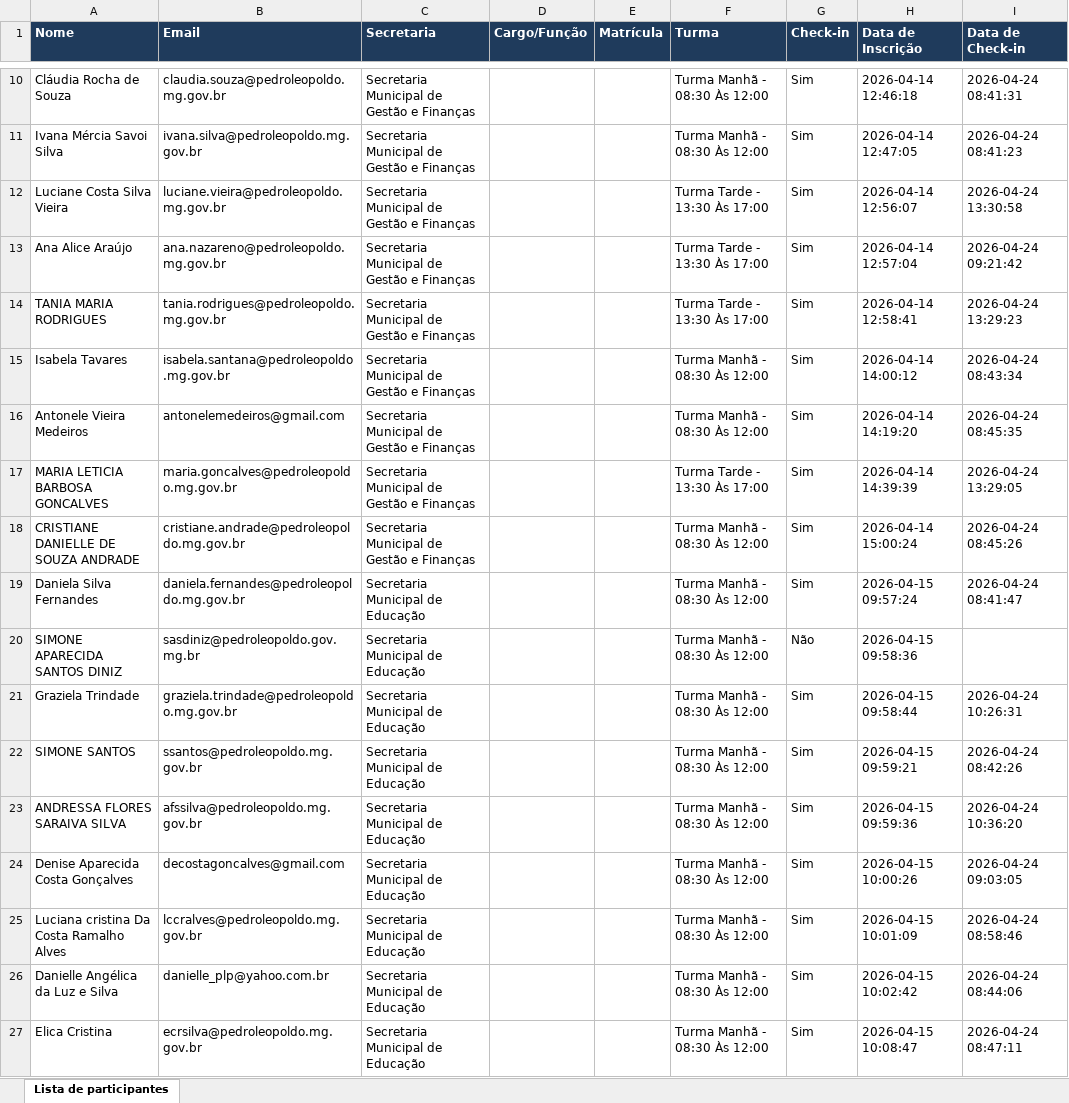
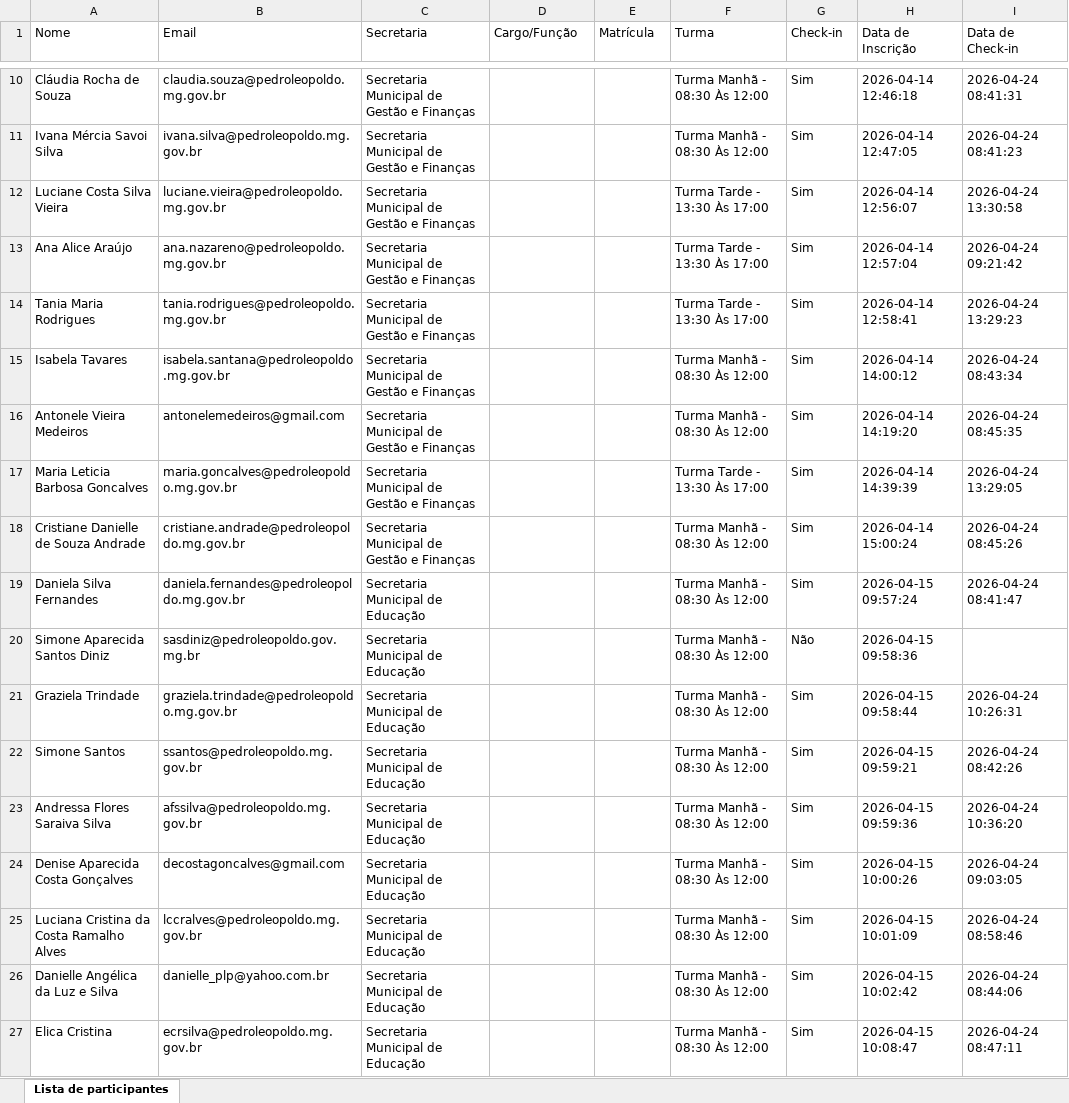
Before and after one commit to Prefeitura-de-Pedro-Leopoldo/Dashboard, an Excel workbook: assets/docs/relatorios/workshop-sei-2026-04/participantes.xlsx, sheet Lista de participantes, drawn as a sheet; only a part is shown, gaps mark what is left out; values as stored, in another font and other column widths than the file's, no borders; the diff covers the shown part only; the diff names each change by its address in the sheet, - before the commit and + after, or states it on an @@ line.

```diff
--- a/assets/docs/relatorios/workshop-sei-2026-04/participantes.xlsx (sheet Lista de participantes)
+++ b/assets/docs/relatorios/workshop-sei-2026-04/participantes.xlsx (sheet Lista de participantes)
@@ A1:I1 fill: #1F3B5C → none, bold: on → off, text colour: #FFFFFF → black @@
-A14 (Nome): TANIA MARIA RODRIGUES
+A14 (Nome): Tania Maria Rodrigues
-A17 (Nome): MARIA LETICIA BARBOSA GONCALVES
+A17 (Nome): Maria Leticia Barbosa Goncalves
-A18 (Nome): CRISTIANE DANIELLE DE SOUZA ANDRADE
+A18 (Nome): Cristiane Danielle de Souza Andrade
-A20 (Nome): SIMONE APARECIDA SANTOS DINIZ
+A20 (Nome): Simone Aparecida Santos Diniz
-A22 (Nome): SIMONE SANTOS
+A22 (Nome): Simone Santos
-A23 (Nome): ANDRESSA FLORES SARAIVA SILVA
+A23 (Nome): Andressa Flores Saraiva Silva
-A25 (Nome): Luciana cristina Da Costa Ramalho Alves
+A25 (Nome): Luciana Cristina da Costa Ramalho Alves
```
Also changed, not shown: 26 edited cells elsewhere in this sheet, assets/docs/relatorios/comunicacao-que-aproxima-2026-05/participantes.xlsx, 39 other files.
